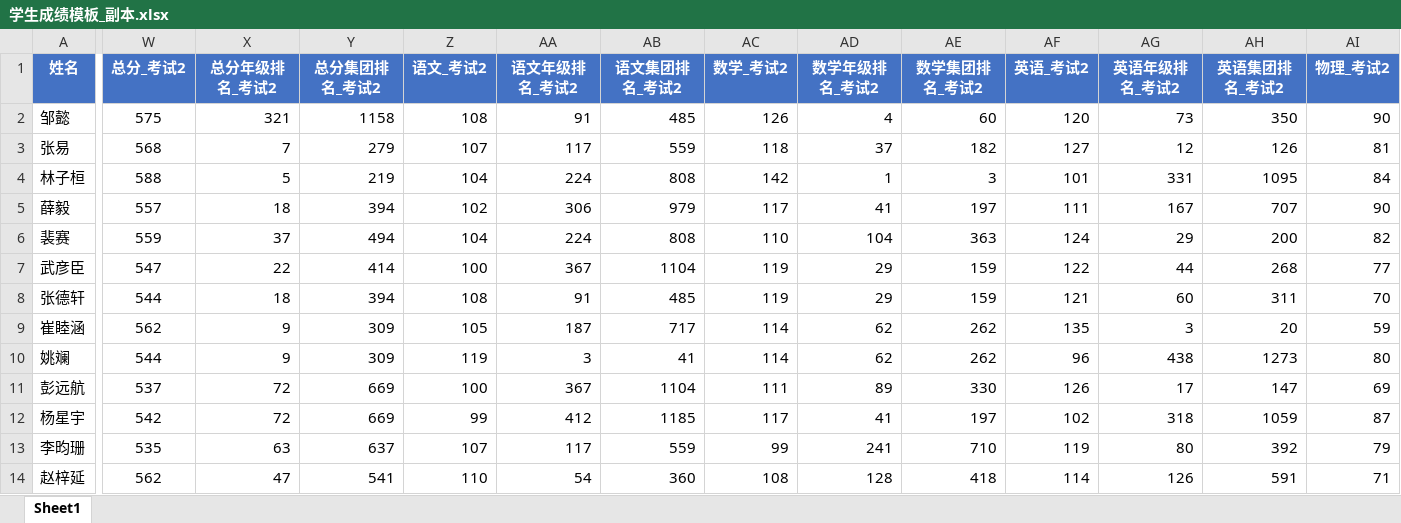
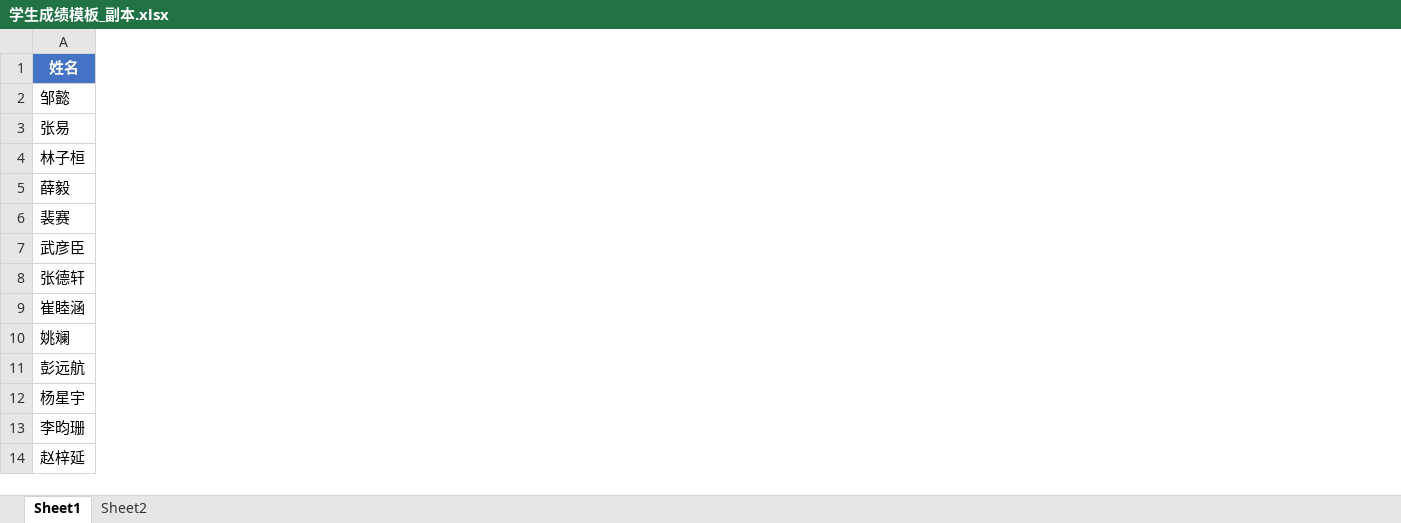
Before and after one commit to lsykin9/score_analysis, an Excel workbook: 学生成绩模板_副本.xlsx, sheet Sheet1, drawn as a sheet; only a part is shown, gaps mark what is left out; values as stored, in another font and other column widths than the file's, no borders; conditional formats not drawn; the diff covers the shown part only; the diff names each change by its address in the sheet, - before the commit and + after, or states it on an @@ line.

```diff
--- a/学生成绩模板_副本.xlsx (sheet Sheet1)
+++ b/学生成绩模板_副本.xlsx (sheet Sheet1)
+sheet tab: Sheet2
-column W (总分_考试2), rows 2-14: 575 | 568 | 588 | 557 | 559 | 547 | 544 | 562 | 544 | 537 | 542 | 535 | 562
-column X (总分年级排名_考试2), rows 2-14: 321 | 7 | 5 | 18 | 37 | 22 | 18 | 9 | 9 | 72 | 72 | 63 | 47
-column Y (总分集团排名_考试2), rows 2-14: 1158 | 279 | 219 | 394 | 494 | 414 | 394 | 309 | 309 | 669 | 669 | 637 | 541
-column Z (语文_考试2), rows 2-14: 108 | 107 | 104 | 102 | 104 | 100 | 108 | 105 | 119 | 100 | 99 | 107 | 110
-column AA (语文年级排名_考试2), rows 2-14: 91 | 117 | 224 | 306 | 224 | 367 | 91 | 187 | 3 | 367 | 412 | 117 | 54
-column AB (语文集团排名_考试2), rows 2-14: 485 | 559 | 808 | 979 | 808 | 1104 | 485 | 717 | 41 | 1104 | 1185 | 559 | 360
-column AC (数学_考试2), rows 2-14: 126 | 118 | 142 | 117 | 110 | 119 | 119 | 114 | 114 | 111 | 117 | 99 | 108
-column AD (数学年级排名_考试2), rows 2-14: 4 | 37 | 1 | 41 | 104 | 29 | 29 | 62 | 62 | 89 | 41 | 241 | 128
-column AE (数学集团排名_考试2), rows 2-14: 60 | 182 | 3 | 197 | 363 | 159 | 159 | 262 | 262 | 330 | 197 | 710 | 418
-column AF (英语_考试2), rows 2-14: 120 | 127 | 101 | 111 | 124 | 122 | 121 | 135 | 96 | 126 | 102 | 119 | 114
-column AG (英语年级排名_考试2), rows 2-14: 73 | 12 | 331 | 167 | 29 | 44 | 60 | 3 | 438 | 17 | 318 | 80 | 126
-column AH (英语集团排名_考试2), rows 2-14: 350 | 126 | 1095 | 707 | 200 | 268 | 311 | 20 | 1273 | 147 | 1059 | 392 | 591
-column AI (物理_考试2), rows 2-14: 90 | 81 | 84 | 90 | 82 | 77 | 70 | 59 | 80 | 69 | 87 | 79 | 71
```
Also changed, not shown: 8 removed columns elsewhere in this sheet, 3 other files.
